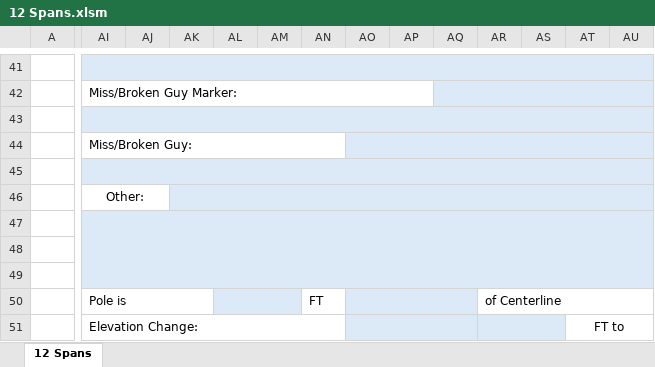
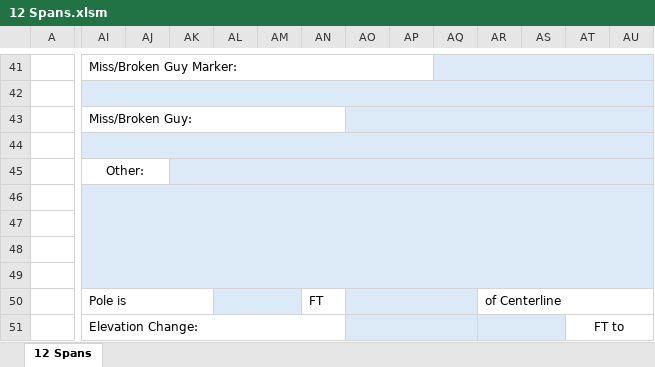
Before and after one commit to ababrahamtrc/Pole-Detail-Sheets, an Excel workbook: Sheets/12 Spans.xlsm, sheet 12 Spans, drawn as a sheet; only a part is shown, gaps mark what is left out; values as stored, in another font and other column widths than the file's, no borders; conditional formats not drawn; the diff covers the shown part only; the diff names each change by its address in the sheet, - before the commit and + after, or states it on an @@ line.

Commit message:
Update file from Excel VBA

```diff
--- a/Sheets/12 Spans.xlsm (sheet 12 Spans)
+++ b/Sheets/12 Spans.xlsm (sheet 12 Spans)
-AI41: (empty)
+AI41: Miss/Broken Guy Marker:
-AI41:AP41 fill: #DCEAF7
+AI41:AP41 fill: none
-AI41:AW41 merged
+AI41:AP41 merged
+AQ41:AW41 merged
-AI42: Miss/Broken Guy Marker:
+AI42: (empty)
-AI42:AP42 fill: none
+AI42:AP42 fill: #DCEAF7
-AI42:AP42 merged
+AI42:AW42 merged
-AQ42:AW42 merged
-AI43: (empty)
+AI43: Miss/Broken Guy:
-AI43:AN43 fill: #DCEAF7
+AI43:AN43 fill: none
-AI43:AW43 merged
+AI43:AN43 merged
+AO43:AW43 merged
-AI44: Miss/Broken Guy:
+AI44: (empty)
-AI44:AN44 fill: none
+AI44:AN44 fill: #DCEAF7
-AI44:AN44 merged
+AI44:AW44 merged
-AO44:AW44 merged
-AI45: (empty)
+AI45: Other:
-AI45:AJ45 fill: #DCEAF7
+AI45:AJ45 fill: none
-AI45:AW45 merged
+AI45:AJ45 merged
+AK45:AW45 merged
-AI46: Other:
+AI46: (empty)
-AI46:AJ46 fill: none
+AI46:AJ46 fill: #DCEAF7
-AI46:AJ46 merged
+AI46:AW49 merged
-AK46:AW46 merged
-AI47:AW49 merged
```
Also changed, not shown: 7 edited cells, cell formats and merged cells elsewhere in this sheet.
